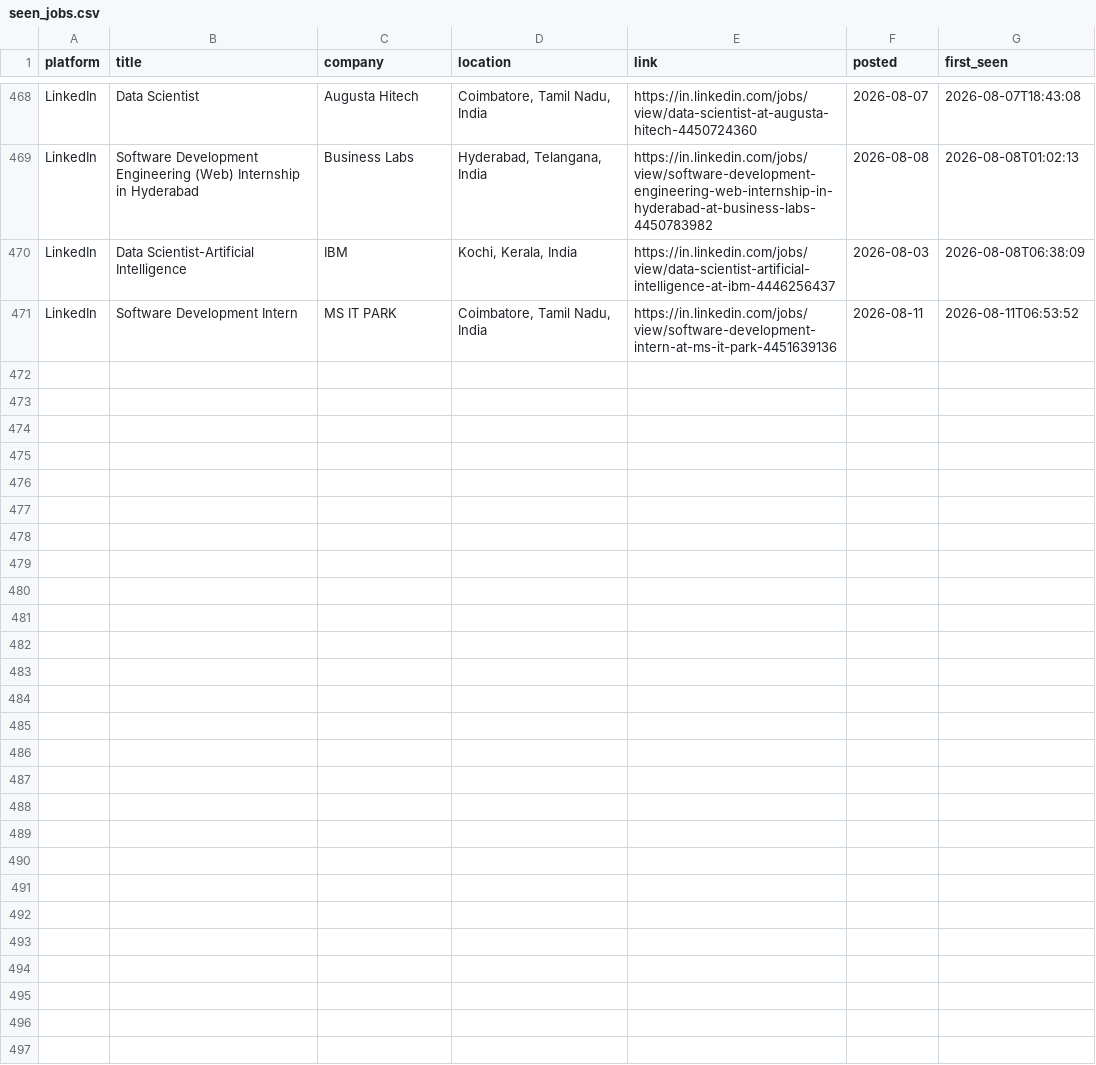
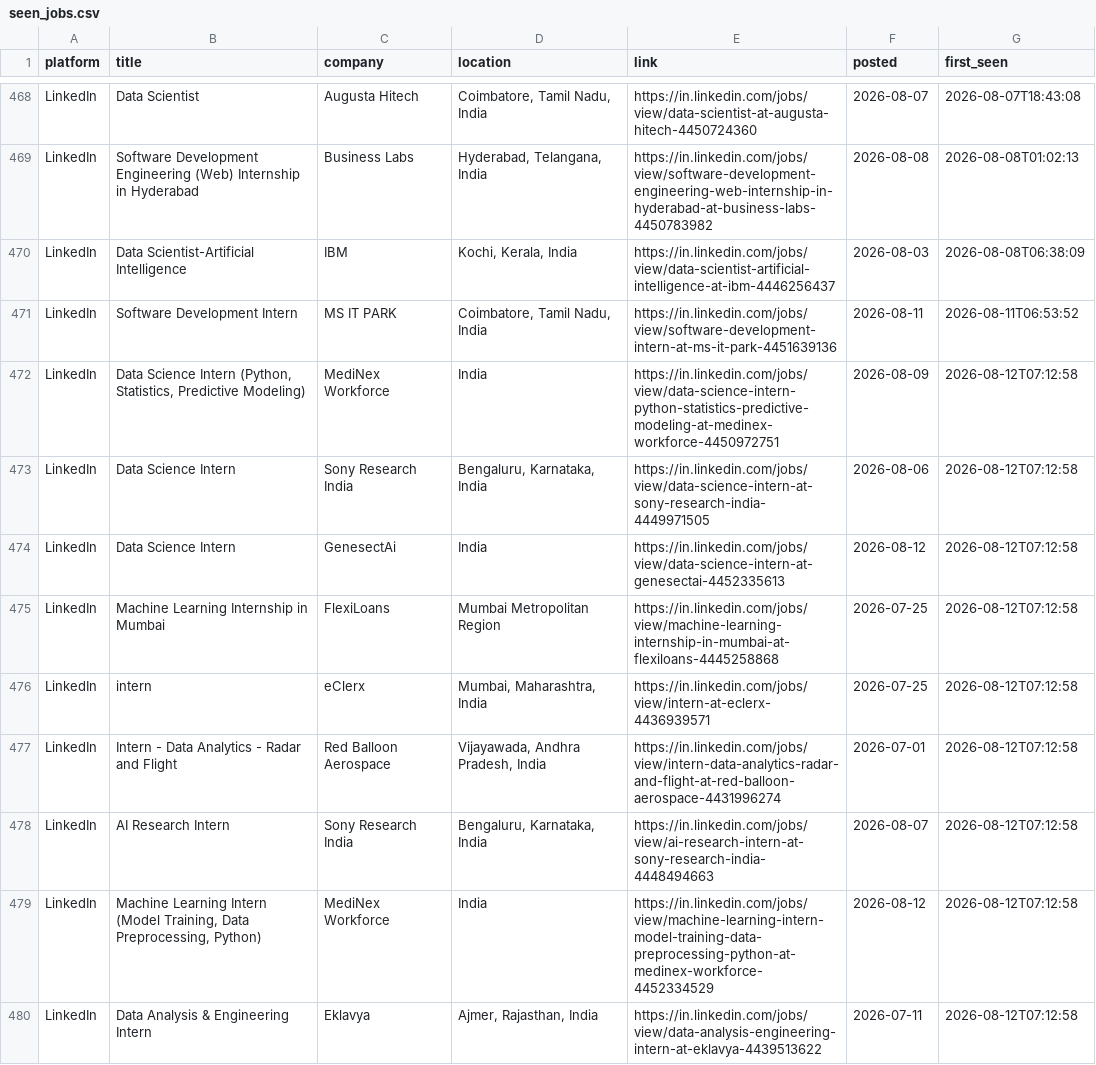
Before and after one commit to Kapilprajapat234/job-alert-bot, a CSV file: data/seen_jobs.csv, drawn as a sheet; only a part is shown, gaps mark what is left out; the diff names each change by its address in the sheet, - before the commit and + after, or states it on an @@ line.

```diff
--- a/data/seen_jobs.csv
+++ b/data/seen_jobs.csv
+row 472: LinkedIn | Data Science Intern (Python, Statistics, Predictive Modeling) | MediNex Workforce | India | https://in.linkedin.com/jobs/view/data-science-intern-python-statistics-predictive-modeling-at-medinex-workforce-4450972751 | 2026-08-09 | 2026-08-12T07:12:58
+row 473: LinkedIn | Data Science Intern | Sony Research India | Bengaluru, Karnataka, India | https://in.linkedin.com/jobs/view/data-science-intern-at-sony-research-india-4449971505 | 2026-08-06 | 2026-08-12T07:12:58
+row 474: LinkedIn | Data Science Intern | GenesectAi | India | https://in.linkedin.com/jobs/view/data-science-intern-at-genesectai-4452335613 | 2026-08-12 | 2026-08-12T07:12:58
+row 475: LinkedIn | Machine Learning Internship in Mumbai | FlexiLoans | Mumbai Metropolitan Region | https://in.linkedin.com/jobs/view/machine-learning-internship-in-mumbai-at-flexiloans-4445258868 | 2026-07-25 | 2026-08-12T07:12:58
+row 476: LinkedIn | intern | eClerx | Mumbai, Maharashtra, India | https://in.linkedin.com/jobs/view/intern-at-eclerx-4436939571 | 2026-07-25 | 2026-08-12T07:12:58
+row 477: LinkedIn | Intern - Data Analytics - Radar and Flight | Red Balloon Aerospace | Vijayawada, Andhra Pradesh, India | https://in.linkedin.com/jobs/view/intern-data-analytics-radar-and-flight-at-red-balloon-aerospace-4431996274 | 2026-07-01 | 2026-08-12T07:12:58
+row 478: LinkedIn | AI Research Intern | Sony Research India | Bengaluru, Karnataka, India | https://in.linkedin.com/jobs/view/ai-research-intern-at-sony-research-india-4448494663 | 2026-08-07 | 2026-08-12T07:12:58
+row 479: LinkedIn | Machine Learning Intern (Model Training, Data Preprocessing, Python) | MediNex Workforce | India | https://in.linkedin.com/jobs/view/machine-learning-intern-model-training-data-preprocessing-python-at-medinex-workforce-4452334529 | 2026-08-12 | 2026-08-12T07:12:58
+row 480: LinkedIn | Data Analysis & Engineering Intern | Eklavya | Ajmer, Rajasthan, India | https://in.linkedin.com/jobs/view/data-analysis-engineering-intern-at-eklavya-4439513622 | 2026-07-11 | 2026-08-12T07:12:58
```
Also changed, not shown: 2 other files.
